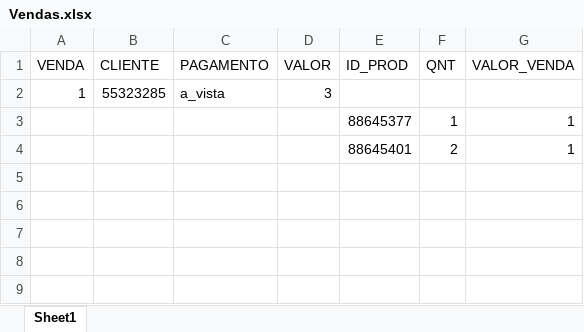
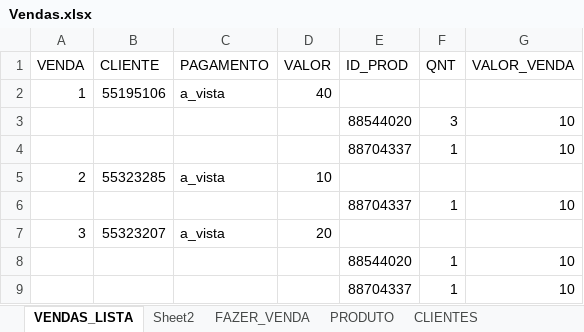
Before and after one commit to ViniciusP-Luz/API_GESTAO, an Excel workbook: Vendas.xlsx, sheet VENDAS_LISTA, drawn as a sheet; values as stored, in another font and other column widths than the file's, no borders; removed rows and columns are numbered as before the commit, all else as after; the diff names each change by its address in the sheet, - before the commit and + after, or states it on an @@ line.

Commit message:
Adicionado VBA ao excel para tela de vendas

```diff
--- a/Vendas.xlsx (sheet VENDAS_LISTA)
+++ b/Vendas.xlsx (sheet VENDAS_LISTA)
-sheet tab: Sheet1
+sheet tab: VENDAS_LISTA
+sheet tab: Sheet2
+sheet tab: FAZER_VENDA
+sheet tab: PRODUTO
+sheet tab: CLIENTES
-B2 (CLIENTE): 55323285
+B2 (CLIENTE): 55195106
-D2 (VALOR): 3
+D2 (VALOR): 40
-row 3:  |  |  |  | 88645377 | 1 | 1
-row 4:  |  |  |  | 88645401 | 2 | 1
+row 3:  |  |  |  | 88544020 | 3 | 10
+row 4:  |  |  |  | 88704337 | 1 | 10
+row 5: 2 | 55323285 | a_vista | 10
+row 6:  |  |  |  | 88704337 | 1 | 10
+row 7: 3 | 55323207 | a_vista | 20
+row 8:  |  |  |  | 88544020 | 1 | 10
+row 9:  |  |  |  | 88704337 | 1 | 10
```
Also changed, not shown: Produtos.xlsx, 4 other files.
